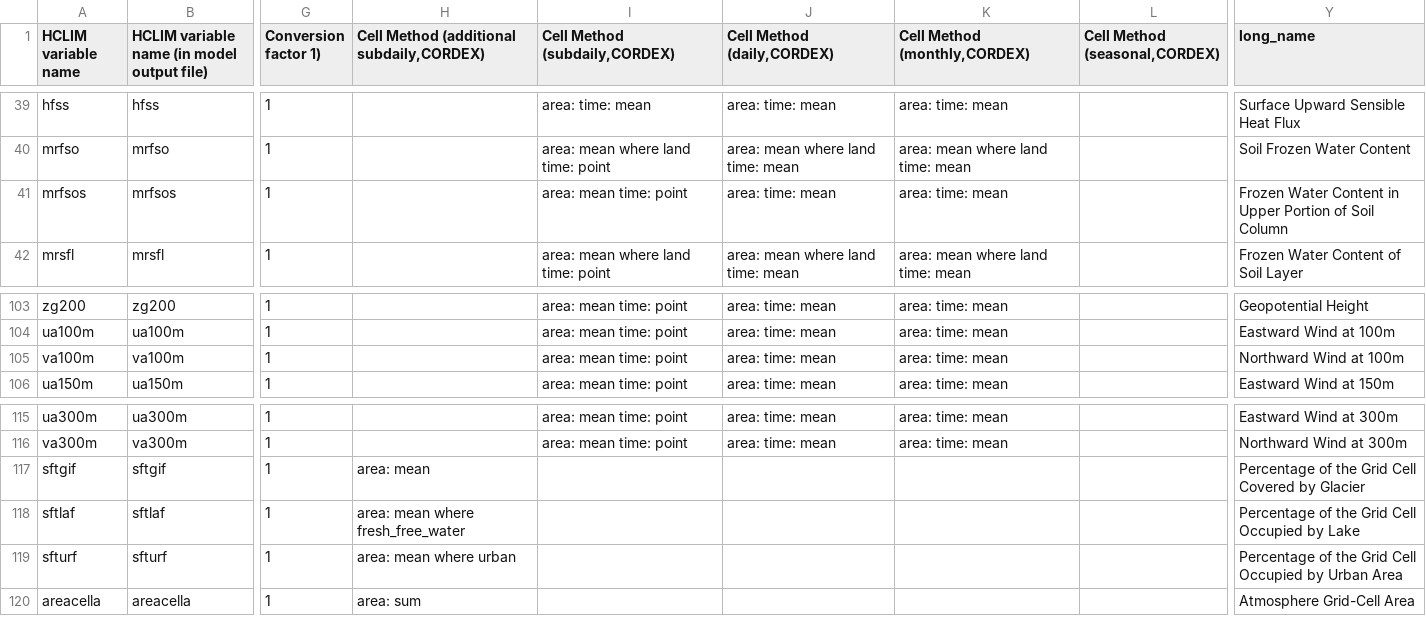
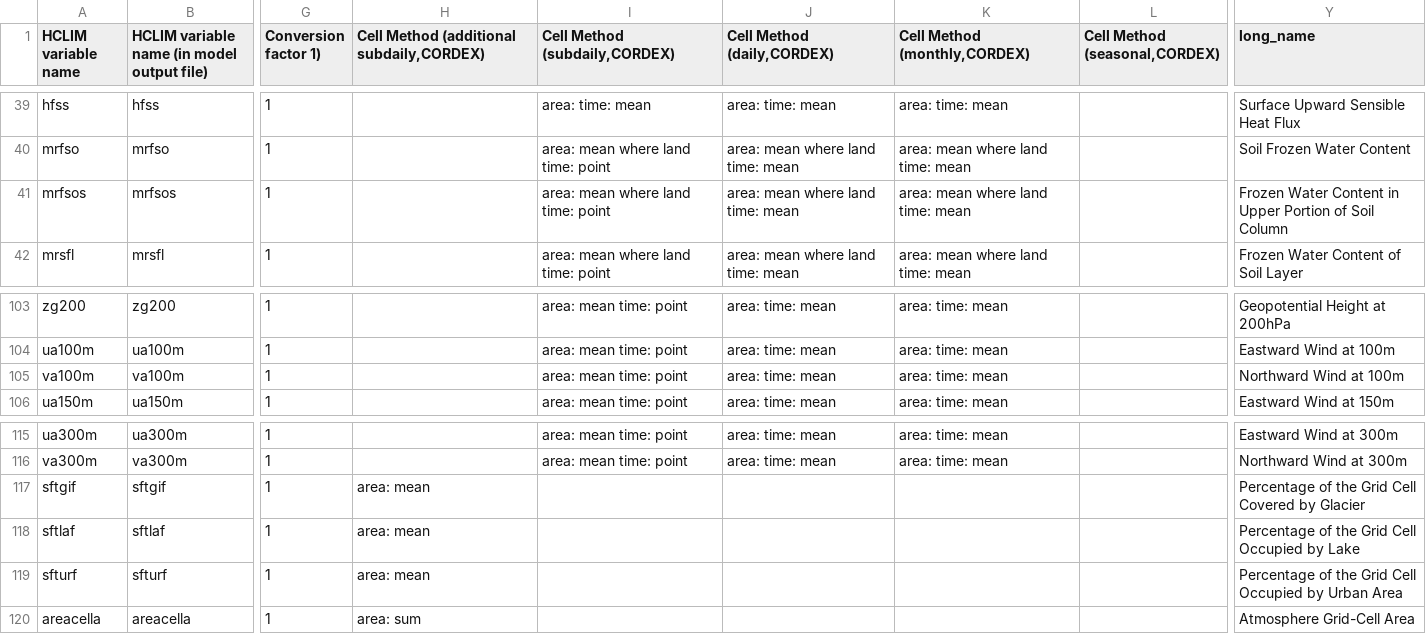
Before and after one commit to ljoakim/HCLIM2CMOR, a CSV file: src/CMORlight/Config/CORDEX6_CMOR_HCLIM_variables_table.csv, drawn as a sheet; only a part is shown, gaps mark what is left out; the diff covers the shown part only; the diff names each change by its address in the sheet, - before the commit and + after, or states it on an @@ line.

```diff
--- a/src/CMORlight/Config/CORDEX6_CMOR_HCLIM_variables_table.csv
+++ b/src/CMORlight/Config/CORDEX6_CMOR_HCLIM_variables_table.csv
-I41 (Cell Method (subdaily,CORDEX)): area: mean time: point
+I41 (Cell Method (subdaily,CORDEX)): area: mean where land time: point
-J41 (Cell Method (daily,CORDEX)): area: time: mean
+J41 (Cell Method (daily,CORDEX)): area: mean where land time: mean
-K41 (Cell Method (monthly,CORDEX)): area: time: mean
+K41 (Cell Method (monthly,CORDEX)): area: mean where land time: mean
-Y103 (long_name): Geopotential Height
+Y103 (long_name): Geopotential Height at 200hPa
-H118: area: mean where fresh_free_water
+H118: area: mean
-H119: area: mean where urban
+H119: area: mean
```
Also changed, not shown: 50 edited cells elsewhere in this file, 2 other files.
